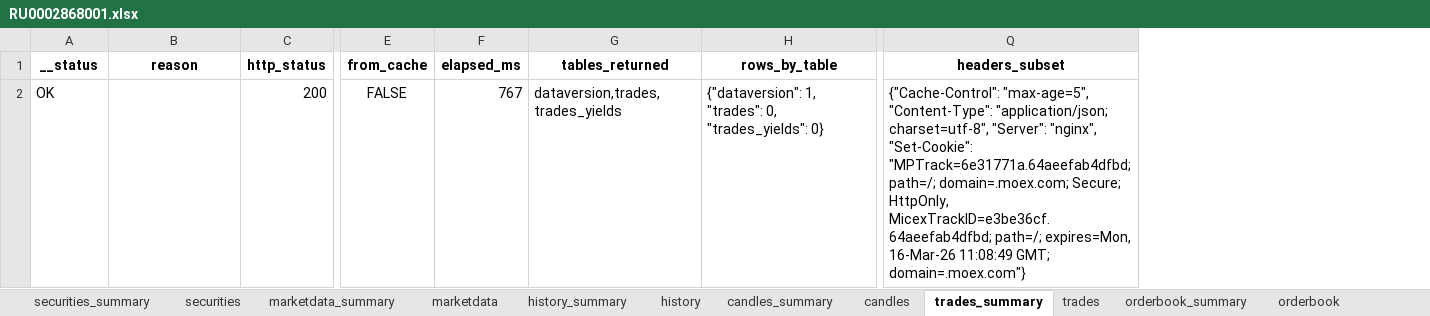
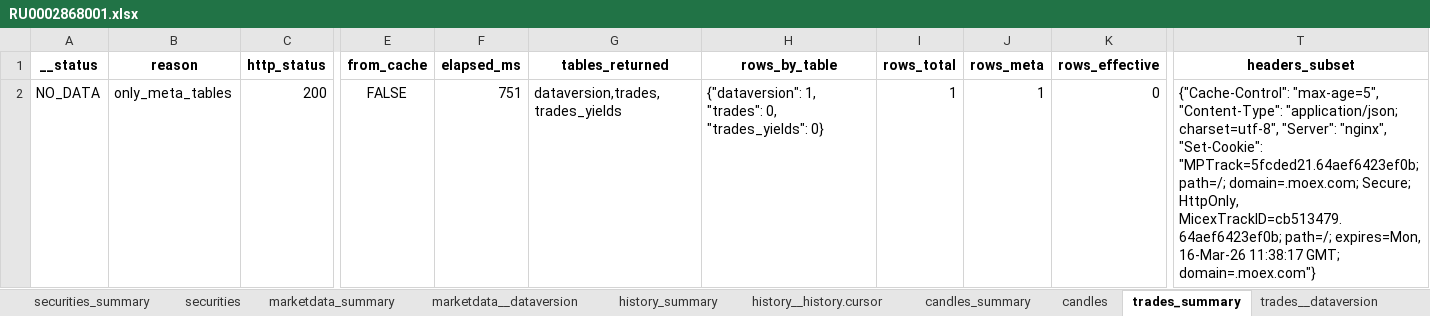
Before and after one commit to Habosjob/Vibe, an Excel workbook: data/curated/moex/endpoints_probe/20260216/RU0002868001.xlsx, sheet trades_summary, drawn as a sheet; only a part is shown, gaps mark what is left out; values as stored, in another font and other column widths than the file's, no borders; addresses are those after the commit; the diff names each change by its address in the sheet, - before the commit and + after, or states it on an @@ line.

```diff
--- a/data/curated/moex/endpoints_probe/20260216/RU0002868001.xlsx (sheet trades_summary)
+++ b/data/curated/moex/endpoints_probe/20260216/RU0002868001.xlsx (sheet trades_summary)
-sheet tab: marketdata
+sheet tab: marketdata__dataversion
-sheet tab: history
+sheet tab: history__history.cursor
-sheet tab: trades
+sheet tab: trades__dataversion
+column I (rows_total), row 2: 1
+column J (rows_meta), row 2: 1
+column K (rows_effective), row 2: 0
-A2 (__status): OK
+A2 (__status): NO_DATA
-B2 (reason): (empty)
+B2 (reason): only_meta_tables
-F2 (elapsed_ms): 767
+F2 (elapsed_ms): 751
-T2 (headers_subset): …"nginx", "Set-Cookie": "MPTrack=6e31771a.64aeefab4dfbd; path=/; domain=.moex.com; Secure; HttpOnly, MicexTrackID=e3be36cf.64aeefab4dfbd; path=/; expires=Mon, 16-Mar-26 11:08:49 GMT; domain=.moex.com"}
+T2 (headers_subset): …"nginx", "Set-Cookie": "MPTrack=5fcded21.64aef6423ef0b; path=/; domain=.moex.com; Secure; HttpOnly, MicexTrackID=cb513479.64aef6423ef0b; path=/; expires=Mon, 16-Mar-26 11:38:17 GMT; domain=.moex.com"}
```
Also changed, not shown: sheet summary_all, sheet marketdata_summary, sheet securities_summary, sheet history_summary, sheet candles_summary, sheet bondization_coupons_summary, 3 more sheets, 9 other files.
